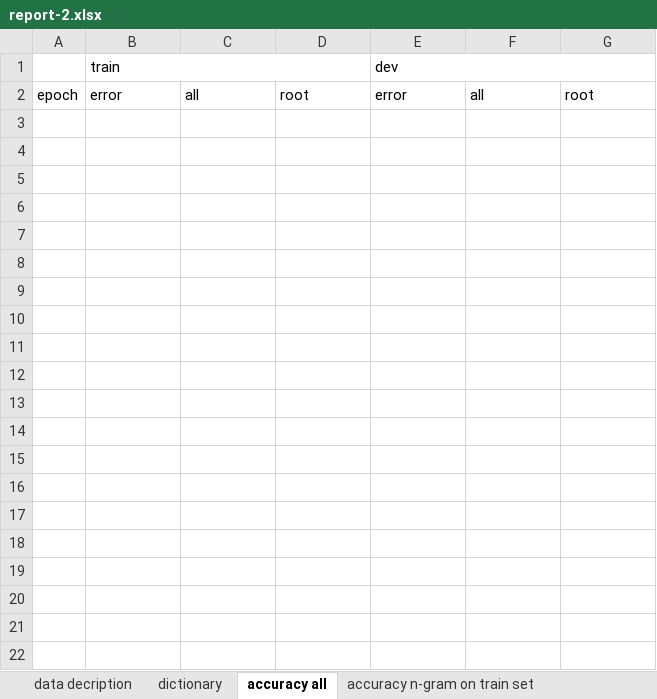
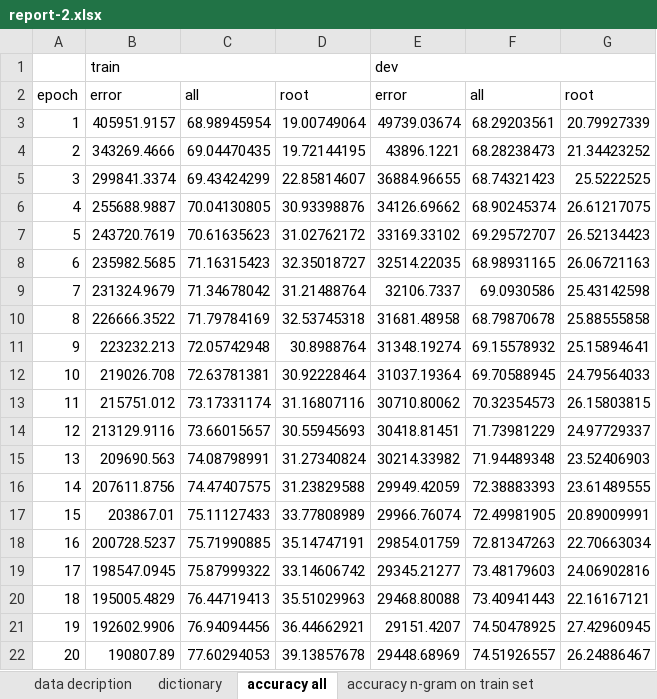
Before and after one commit to NgHoangDat/-n-sentiment-analysis, an Excel workbook: report/report-2.xlsx, sheet accuracy all, drawn as a sheet; only a part is shown; values as stored, in another font and other column widths than the file's, no borders; the diff covers the shown part only; the diff names each change by its address in the sheet, - before the commit and + after, or states it on an @@ line.

```diff
--- a/report/report-2.xlsx (sheet accuracy all)
+++ b/report/report-2.xlsx (sheet accuracy all)
+row 3: 1 | 405951.9157 | 68.98945954 | 19.00749064 | 49739.03674 | 68.29203561 | 20.79927339
+row 4: 2 | 343269.4666 | 69.04470435 | 19.72144195 | 43896.1221 | 68.28238473 | 21.34423252
+row 5: 3 | 299841.3374 | 69.43424299 | 22.85814607 | 36884.96655 | 68.74321423 | 25.5222525
+row 6: 4 | 255688.9887 | 70.04130805 | 30.93398876 | 34126.69662 | 68.90245374 | 26.61217075
+row 7: 5 | 243720.7619 | 70.61635623 | 31.02762172 | 33169.33102 | 69.29572707 | 26.52134423
+row 8: 6 | 235982.5685 | 71.16315423 | 32.35018727 | 32514.22035 | 68.98931165 | 26.06721163
+row 9: 7 | 231324.9679 | 71.34678042 | 31.21488764 | 32106.7337 | 69.0930586 | 25.43142598
+row 10: 8 | 226666.3522 | 71.79784169 | 32.53745318 | 31681.48958 | 68.79870678 | 25.88555858
+row 11: 9 | 223232.213 | 72.05742948 | 30.8988764 | 31348.19274 | 69.15578932 | 25.15894641
+row 12: 10 | 219026.708 | 72.63781381 | 30.92228464 | 31037.19364 | 69.70588945 | 24.79564033
+row 13: 11 | 215751.012 | 73.17331174 | 31.16807116 | 30710.80062 | 70.32354573 | 26.15803815
+row 14: 12 | 213129.9116 | 73.66015657 | 30.55945693 | 30418.81451 | 71.73981229 | 24.97729337
+row 15: 13 | 209690.563 | 74.08798991 | 31.27340824 | 30214.33982 | 71.94489348 | 23.52406903
+row 16: 14 | 207611.8756 | 74.47407575 | 31.23829588 | 29949.42059 | 72.38883393 | 23.61489555
+row 17: 15 | 203867.01 | 75.11127433 | 33.77808989 | 29966.76074 | 72.49981905 | 20.89009991
+row 18: 16 | 200728.5237 | 75.71990885 | 35.14747191 | 29854.01759 | 72.81347263 | 22.70663034
+row 19: 17 | 198547.0945 | 75.87999322 | 33.14606742 | 29345.21277 | 73.48179603 | 24.06902816
+row 20: 18 | 195005.4829 | 76.44719413 | 35.51029963 | 29468.80088 | 73.40941443 | 22.16167121
+row 21: 19 | 192602.9906 | 76.94094456 | 36.44662921 | 29151.4207 | 74.50478925 | 27.42960945
+row 22: 20 | 190807.89 | 77.60294053 | 39.13857678 | 29448.68969 | 74.51926557 | 26.24886467
```
Also changed, not shown: 20 added rows elsewhere in this sheet, sheet accuracy n-gram on train set, sheet accuracy n-gram on dev set, report/report-0.xlsx, 14 other files.
